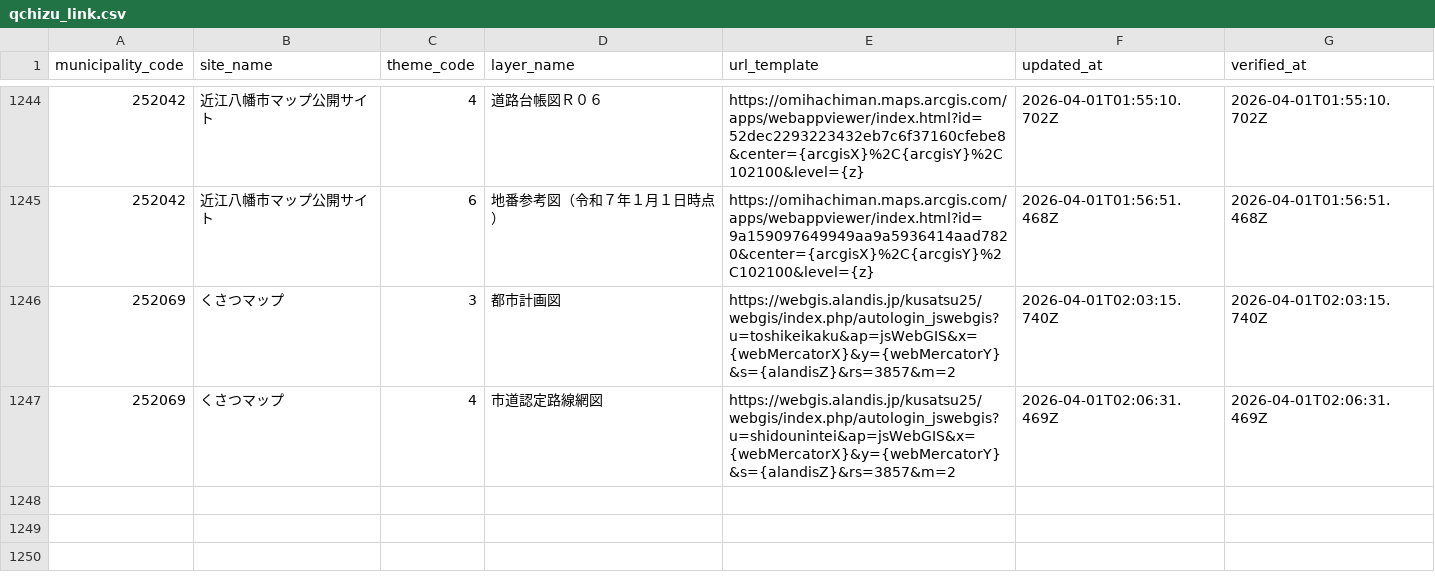
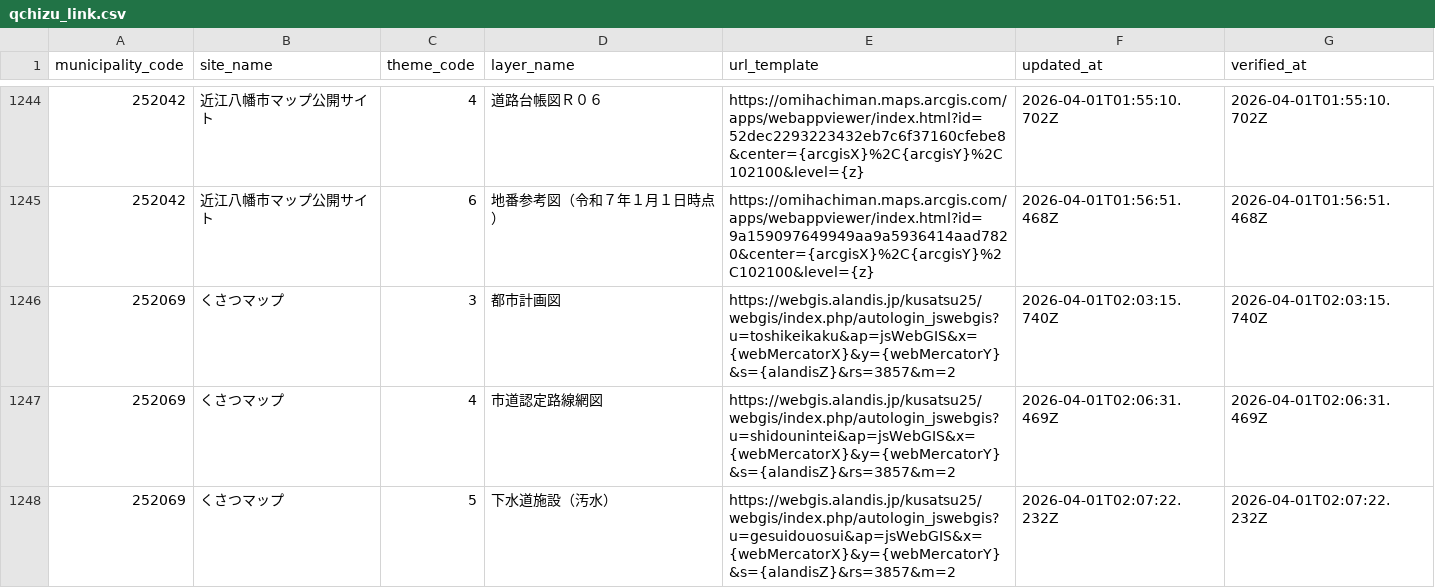
Before and after one commit to qchizu/qchizu_link_csv, a CSV file: data/qchizu_link.csv, drawn as a sheet; only a part is shown, gaps mark what is left out.

Commit message:
Update CSV data 2026-04-01T02:07:26.242Z

```diff
--- a/data/qchizu_link.csv
+++ b/data/qchizu_link.csv
@@ -1247 +1247,2 @@ municipality_code,site_name,theme_code,layer_name,url_template,updated_at,verifi
 252069,くさつマップ,4,市道認定路線網図,https://webgis.alandis.jp/kusatsu25/webgis/index.php/autologin_jswebgis?u=shidounintei&ap=jsWebGIS&x={webMercatorX}&y={webMercatorY}&s={alandisZ}&rs=3857&m=2,2026-04-01T02:06:31.469Z,2026-04-01T02:06:31.469Z
+252069,くさつマップ,5,下水道施設（汚水）,https://webgis.alandis.jp/kusatsu25/webgis/index.php/autologin_jswebgis?u=gesuidouosui&ap=jsWebGIS&x={webMercatorX}&y={webMercatorY}&s={alandisZ}&rs=3857&m=2,2026-04-01T02:07:22.232Z,2026-04-01T02:07:22.232Z
```
